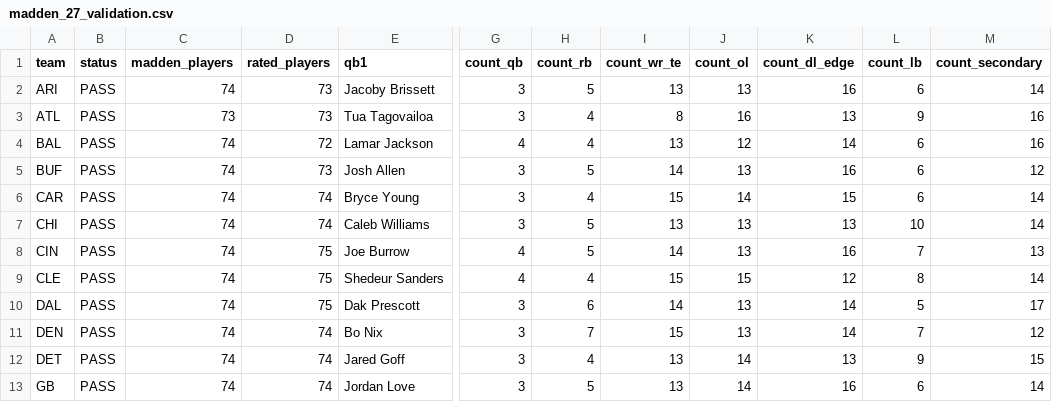
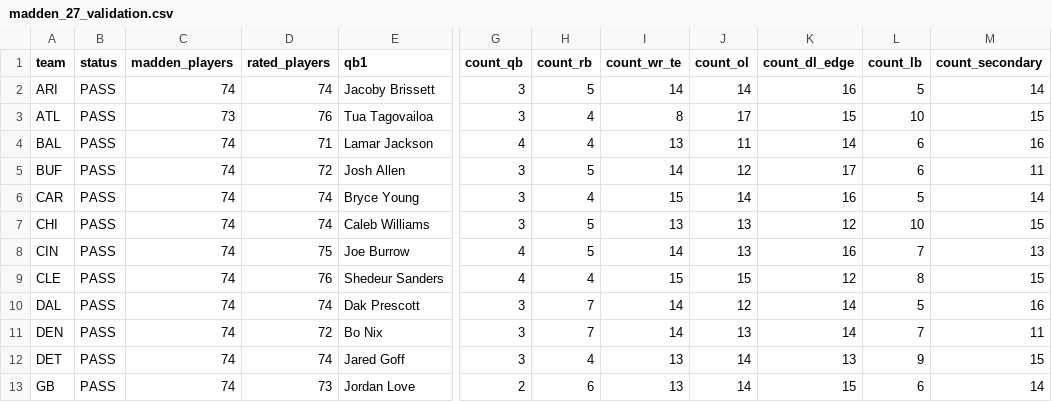
Before and after one commit to msiony24/Michael-betting-dashboard, a CSV file: data/nfl/madden_27_validation.csv, drawn as a sheet; only a part is shown, gaps mark what is left out; the diff covers the shown part only; the diff names each change by its address in the sheet, - before the commit and + after, or states it on an @@ line.

```diff
--- a/data/nfl/madden_27_validation.csv
+++ b/data/nfl/madden_27_validation.csv
-D2 (rated_players): 73
+D2 (rated_players): 74
-I2 (count_wr_te): 13
+I2 (count_wr_te): 14
-J2 (count_ol): 13
+J2 (count_ol): 14
-L2 (count_lb): 6
+L2 (count_lb): 5
-D3 (rated_players): 73
+D3 (rated_players): 76
-J3 (count_ol): 16
+J3 (count_ol): 17
-K3 (count_dl_edge): 13
+K3 (count_dl_edge): 15
-L3 (count_lb): 9
+L3 (count_lb): 10
-M3 (count_secondary): 16
+M3 (count_secondary): 15
-D4 (rated_players): 72
+D4 (rated_players): 71
-J4 (count_ol): 12
+J4 (count_ol): 11
-D5 (rated_players): 73
+D5 (rated_players): 72
-J5 (count_ol): 13
+J5 (count_ol): 12
-K5 (count_dl_edge): 16
+K5 (count_dl_edge): 17
-M5 (count_secondary): 12
+M5 (count_secondary): 11
-K6 (count_dl_edge): 15
+K6 (count_dl_edge): 16
-L6 (count_lb): 6
+L6 (count_lb): 5
-K7 (count_dl_edge): 13
+K7 (count_dl_edge): 12
-M7 (count_secondary): 14
+M7 (count_secondary): 15
-D9 (rated_players): 75
+D9 (rated_players): 76
-M9 (count_secondary): 14
+M9 (count_secondary): 15
-D10 (rated_players): 75
+D10 (rated_players): 74
-H10 (count_rb): 6
+H10 (count_rb): 7
-J10 (count_ol): 13
+J10 (count_ol): 12
-M10 (count_secondary): 17
+M10 (count_secondary): 16
-D11 (rated_players): 74
+D11 (rated_players): 72
-I11 (count_wr_te): 15
+I11 (count_wr_te): 14
-M11 (count_secondary): 12
+M11 (count_secondary): 11
-D13 (rated_players): 74
+D13 (rated_players): 73
-G13 (count_qb): 3
+G13 (count_qb): 2
-H13 (count_rb): 5
+H13 (count_rb): 6
-K13 (count_dl_edge): 16
+K13 (count_dl_edge): 15
```
Also changed, not shown: 63 edited cells elsewhere in this file, 4 other files.
